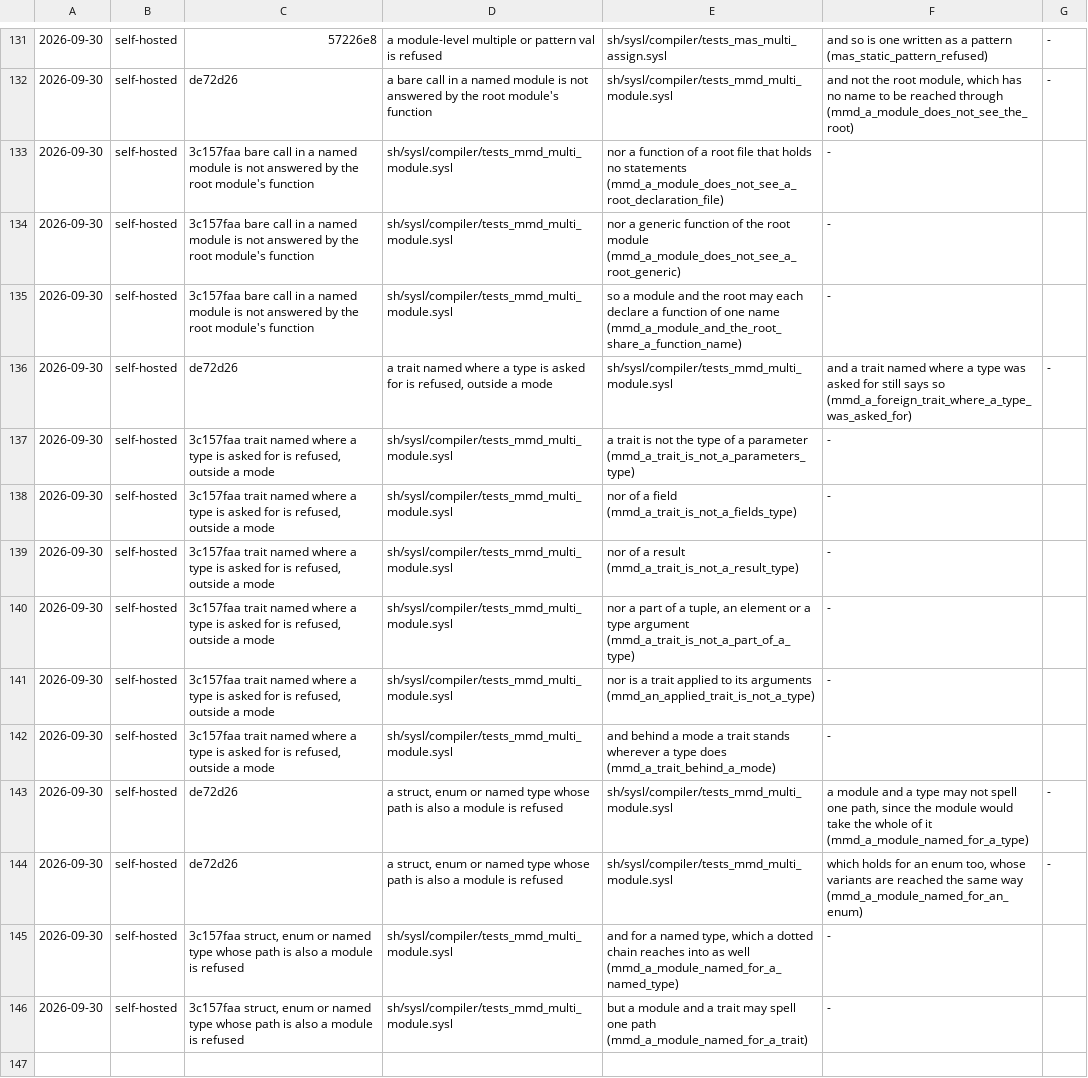
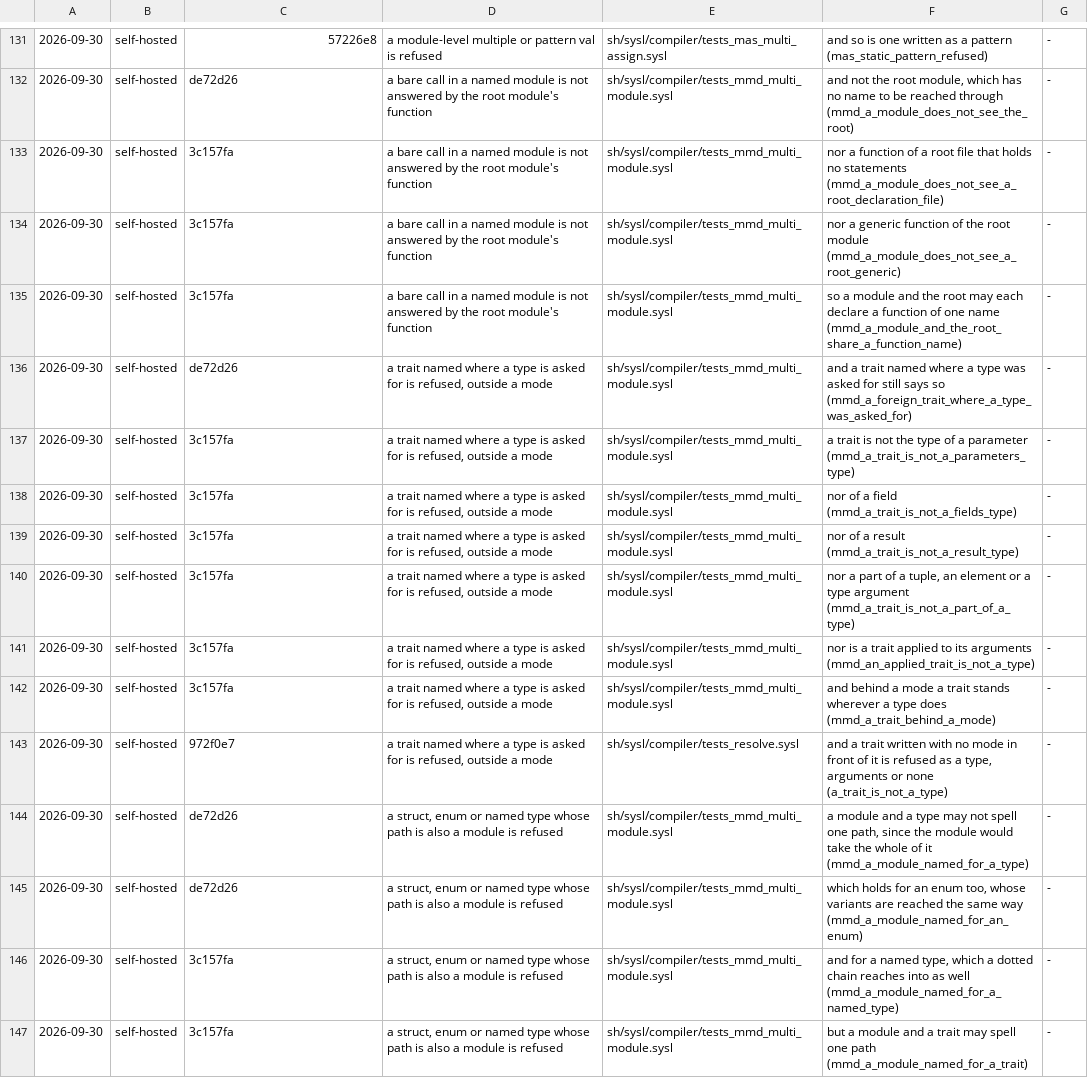
Before and after one commit to sysl-lang/sysl, a TSV file: scripts/fix_tests.tsv, drawn as a sheet; only a part is shown, gaps mark what is left out; addresses are those after the commit; the diff names each change by its address in the sheet, - before the commit and + after, or states it on an @@ line.

Commit message:
WIP: ledger rows repaired (seven columns) and the resolve test's row

```diff
--- a/scripts/fix_tests.tsv
+++ b/scripts/fix_tests.tsv
-C133:C135: 3c157faa bare call in a named module is not answered by the root module's function
+C133:C135: 3c157fa
-D133:D135: sh/sysl/compiler/tests_mmd_multi_module.sysl
+D133:D135: a bare call in a named module is not answered by the root module's function
-E133: nor a function of a root file that holds no statements (mmd_a_module_does_not_see_a_root_declaration_file)
+E133: sh/sysl/compiler/tests_mmd_multi_module.sysl
-F133: -
+F133: nor a function of a root file that holds no statements (mmd_a_module_does_not_see_a_root_declaration_file)
-G133:G135: (empty)
+G133:G135: -
-E134: nor a generic function of the root module (mmd_a_module_does_not_see_a_root_generic)
+E134: sh/sysl/compiler/tests_mmd_multi_module.sysl
-F134: -
+F134: nor a generic function of the root module (mmd_a_module_does_not_see_a_root_generic)
-E135: so a module and the root may each declare a function of one name (mmd_a_module_and_the_root_share_a_function_name)
+E135: sh/sysl/compiler/tests_mmd_multi_module.sysl
-F135: -
+F135: so a module and the root may each declare a function of one name (mmd_a_module_and_the_root_share_a_function_name)
-C137:C142: 3c157faa trait named where a type is asked for is refused, outside a mode
+C137:C142: 3c157fa
-D137:D142: sh/sysl/compiler/tests_mmd_multi_module.sysl
+D137:D142: a trait named where a type is asked for is refused, outside a mode
-E137: a trait is not the type of a parameter (mmd_a_trait_is_not_a_parameters_type)
+E137: sh/sysl/compiler/tests_mmd_multi_module.sysl
-F137: -
+F137: a trait is not the type of a parameter (mmd_a_trait_is_not_a_parameters_type)
-G137:G142: (empty)
+G137:G142: -
-E138: nor of a field (mmd_a_trait_is_not_a_fields_type)
+E138: sh/sysl/compiler/tests_mmd_multi_module.sysl
-F138: -
+F138: nor of a field (mmd_a_trait_is_not_a_fields_type)
-E139: nor of a result (mmd_a_trait_is_not_a_result_type)
+E139: sh/sysl/compiler/tests_mmd_multi_module.sysl
-F139: -
+F139: nor of a result (mmd_a_trait_is_not_a_result_type)
-E140: nor a part of a tuple, an element or a type argument (mmd_a_trait_is_not_a_part_of_a_type)
+E140: sh/sysl/compiler/tests_mmd_multi_module.sysl
-F140: -
+F140: nor a part of a tuple, an element or a type argument (mmd_a_trait_is_not_a_part_of_a_type)
-E141: nor is a trait applied to its arguments (mmd_an_applied_trait_is_not_a_type)
+E141: sh/sysl/compiler/tests_mmd_multi_module.sysl
-F141: -
+F141: nor is a trait applied to its arguments (mmd_an_applied_trait_is_not_a_type)
-E142: and behind a mode a trait stands wherever a type does (mmd_a_trait_behind_a_mode)
+E142: sh/sysl/compiler/tests_mmd_multi_module.sysl
-F142: -
+F142: and behind a mode a trait stands wherever a type does (mmd_a_trait_behind_a_mode)
+row 143: 2026-09-30 | self-hosted | 972f0e7 | a trait named where a type is asked for is refused, outside a mode | sh/sysl/compiler/tests_resolve.sysl | and a trait written with no mode in front of it is refused as a type, arguments or none (a_trait_is_not_a_type) | -
-C146:C147: 3c157faa struct, enum or named type whose path is also a module is refused
+C146:C147: 3c157fa
-D146:D147: sh/sysl/compiler/tests_mmd_multi_module.sysl
+D146:D147: a struct, enum or named type whose path is also a module is refused
-E146: and for a named type, which a dotted chain reaches into as well (mmd_a_module_named_for_a_named_type)
+E146: sh/sysl/compiler/tests_mmd_multi_module.sysl
-F146: -
+F146: and for a named type, which a dotted chain reaches into as well (mmd_a_module_named_for_a_named_type)
-G146:G147: (empty)
+G146:G147: -
-E147: but a module and a trait may spell one path (mmd_a_module_named_for_a_trait)
+E147: sh/sysl/compiler/tests_mmd_multi_module.sysl
-F147: -
+F147: but a module and a trait may spell one path (mmd_a_module_named_for_a_trait)
```
